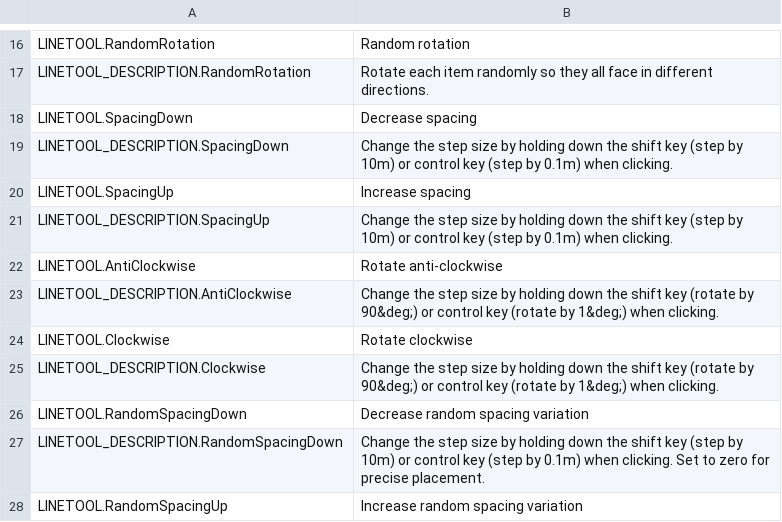
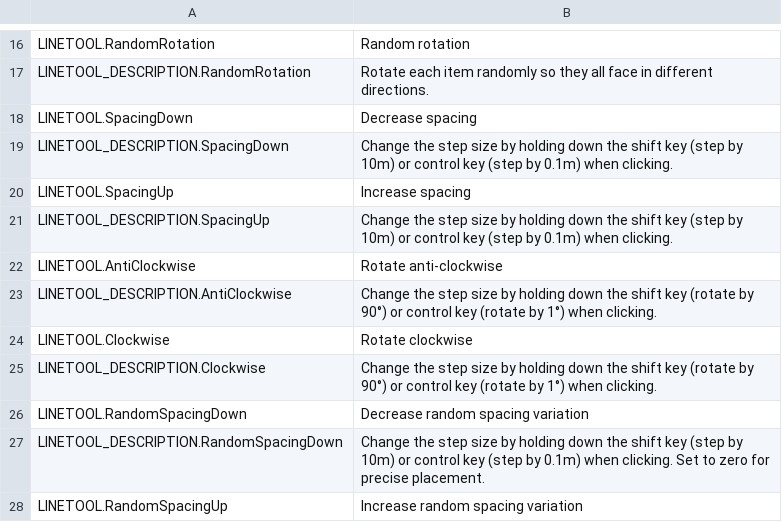
Before and after one commit to algernon-A/LineTool-CS2, a CSV file: l10n/it-IT.csv, drawn as a sheet; only a part is shown, gaps mark what is left out; the diff names each change by its address in the sheet, - before the commit and + after, or states it on an @@ line.

```diff
--- a/l10n/it-IT.csv
+++ b/l10n/it-IT.csv
-B23: …(rotate by 90&deg;) or control key (rotate by 1&deg;) when clicking.
+B23: …(rotate by 90°) or control key (rotate by 1°) when clicking.
-B25: …(rotate by 90&deg;) or control key (rotate by 1&deg;) when clicking.
+B25: …(rotate by 90°) or control key (rotate by 1°) when clicking.
```
Also changed, not shown: l10n/de-DE.csv, l10n/en-US.csv, 14 other files.
